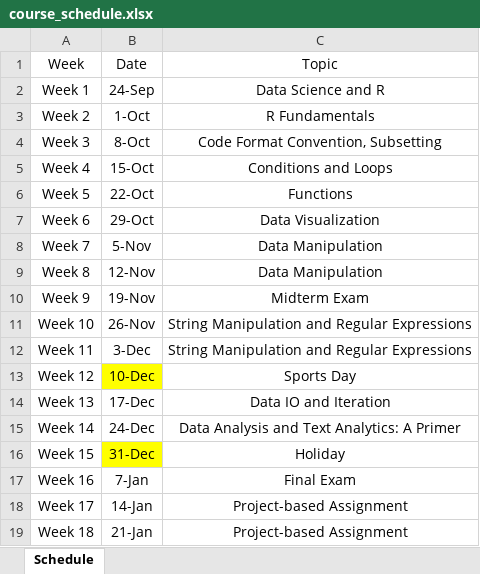
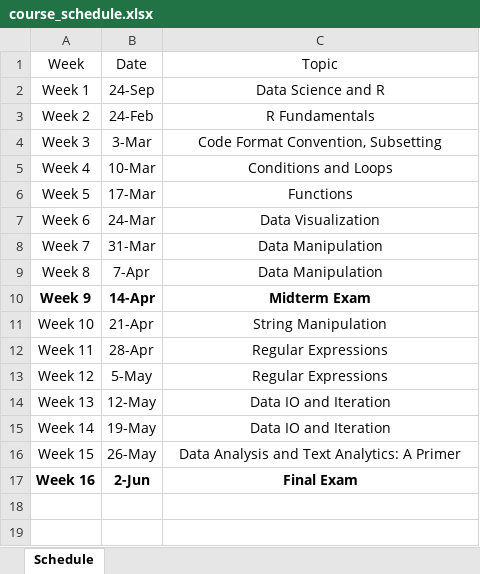
Before and after one commit to alvinntnu/NTNU_ENC2055, an Excel workbook: docs/course_schedule.xlsx, sheet Schedule, drawn as a sheet; values as stored, in another font and other column widths than the file's, no borders; the diff names each change by its address in the sheet, - before the commit and + after, or states it on an @@ line.

```diff
--- a/docs/course_schedule.xlsx (sheet Schedule)
+++ b/docs/course_schedule.xlsx (sheet Schedule)
-B3: 1-Oct
+B3: 24-Feb
-B4: 8-Oct
+B4: 3-Mar
-B5: 15-Oct
+B5: 10-Mar
-B6: 22-Oct
+B6: 17-Mar
-B7: 29-Oct
+B7: 24-Mar
-B8: 5-Nov
+B8: 31-Mar
-B9: 12-Nov
+B9: 7-Apr
-A10:C10 bold: off
+A10:C10 bold: on
-B10: 19-Nov
+B10: 14-Apr
-B11: 26-Nov
+B11: 21-Apr
-C11: String Manipulation and Regular Expressions
+C11: String Manipulation
-B12: 3-Dec
+B12: 28-Apr
-C12: String Manipulation and Regular Expressions
+C12: Regular Expressions
-B13: 10-Dec
+B13: 5-May
-B13 fill: #FFFF00
+B13 fill: none
-C13: Sports Day
+C13: Regular Expressions
-B14: 17-Dec
+B14: 12-May
-B15: 24-Dec
+B15: 19-May
-C15: Data Analysis and Text Analytics: A Primer
+C15: Data IO and Iteration
-B16: 31-Dec
+B16: 26-May
-B16 fill: #FFFF00
+B16 fill: none
-C16: Holiday
+C16: Data Analysis and Text Analytics: A Primer
-A17:C17 bold: off
+A17:C17 bold: on
-B17: 7-Jan
+B17: 2-Jun
-row 18: Week 17 | 14-Jan | Project-based Assignment
-row 19: Week 18 | 21-Jan | Project-based Assignment
```
Also changed, not shown: 1 other file.
